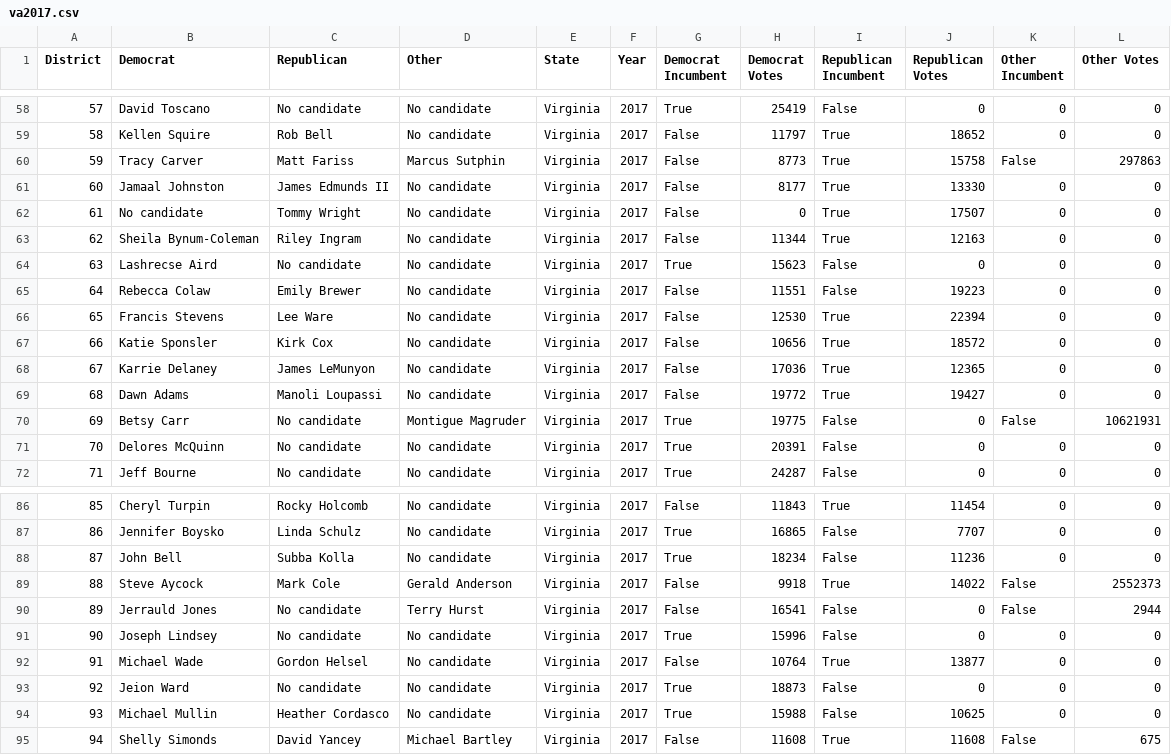
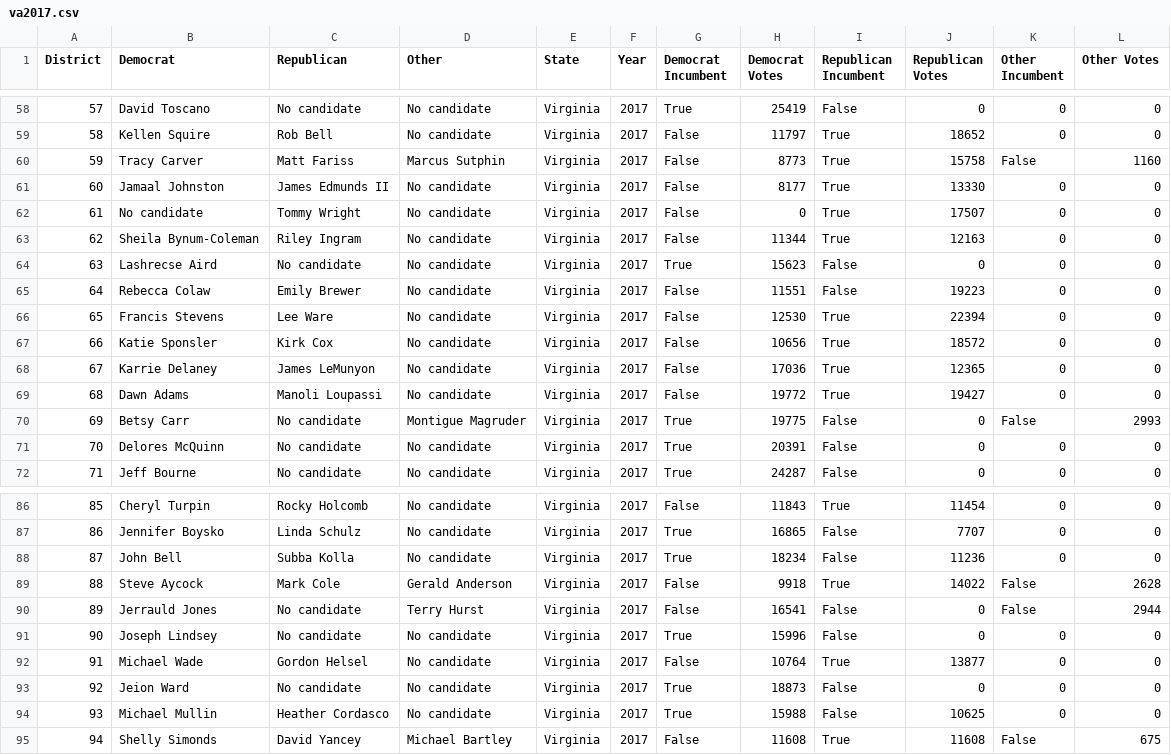
Before and after one commit to PrincetonUniversity/historic_state_legislative_election_results, a CSV file: post2013_scraper/results_2017/va2017.csv, drawn as a sheet; only a part is shown, gaps mark what is left out.

```diff
--- a/post2013_scraper/results_2017/va2017.csv
+++ b/post2013_scraper/results_2017/va2017.csv
@@ -59,3 +59,3 @@ District,Democrat,Republican,Other,State,Year,Democrat Incumbent,Democrat Votes,
 58,Kellen Squire,Rob Bell,No candidate,Virginia,2017,False,11797,True,18652,0,0
-59,Tracy Carver,Matt Fariss,Marcus Sutphin,Virginia,2017,False,8773,True,15758,False,297863
+59,Tracy Carver,Matt Fariss,Marcus Sutphin,Virginia,2017,False,8773,True,15758,False,1160
 60,Jamaal Johnston,James Edmunds II,No candidate,Virginia,2017,False,8177,True,13330,0,0
@@ -69,3 +69,3 @@ District,Democrat,Republican,Other,State,Year,Democrat Incumbent,Democrat Votes,
 68,Dawn Adams,Manoli Loupassi,No candidate,Virginia,2017,False,19772,True,19427,0,0
-69,Betsy Carr,No candidate,Montigue Magruder,Virginia,2017,True,19775,False,0,False,10621931
+69,Betsy Carr,No candidate,Montigue Magruder,Virginia,2017,True,19775,False,0,False,2993
 70,Delores McQuinn,No candidate,No candidate,Virginia,2017,True,20391,False,0,0,0
@@ -88,3 +88,3 @@ District,Democrat,Republican,Other,State,Year,Democrat Incumbent,Democrat Votes,
 87,John Bell,Subba Kolla,No candidate,Virginia,2017,True,18234,False,11236,0,0
-88,Steve Aycock,Mark Cole,Gerald Anderson,Virginia,2017,False,9918,True,14022,False,2552373
+88,Steve Aycock,Mark Cole,Gerald Anderson,Virginia,2017,False,9918,True,14022,False,2628
 89,Jerrauld Jones,No candidate,Terry Hurst,Virginia,2017,False,16541,False,0,False,2944
```
Also changed, not shown: post2013_scraper/post2013_state_legislative_elections.csv, 5 other files.
